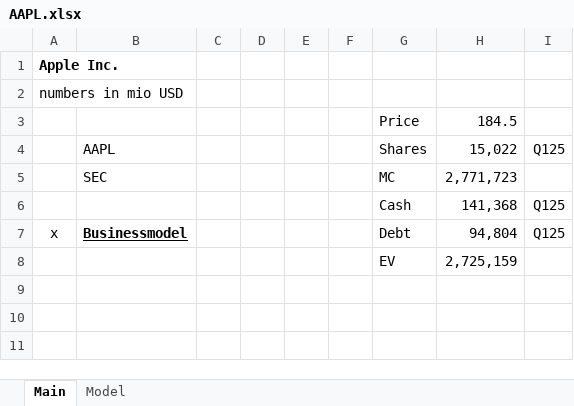
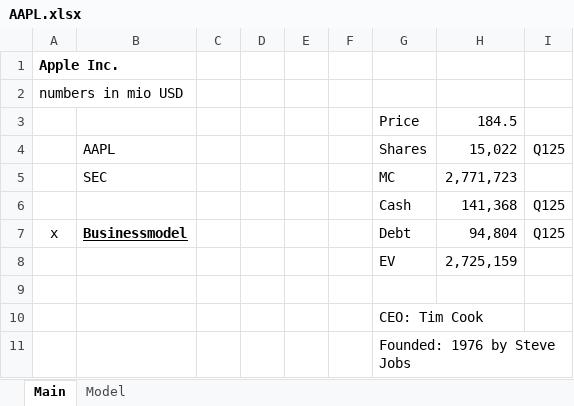
Before and after one commit to oscarsettje/Models, an Excel workbook: AAPL.xlsx, sheet Main, drawn as a sheet; values as stored, in another font and other column widths than the file's, no borders; the diff names each change by its address in the sheet, - before the commit and + after, or states it on an @@ line.

```diff
--- a/AAPL.xlsx (sheet Main)
+++ b/AAPL.xlsx (sheet Main)
+row 9: (empty)
+row 10:  |  |  |  |  |  | CEO: Tim Cook
+row 11:  |  |  |  |  |  | Founded: 1976 by Steve Jobs
```
Also changed, not shown: AMZN.xlsx, GOOGL.xlsx, 7 other files.
